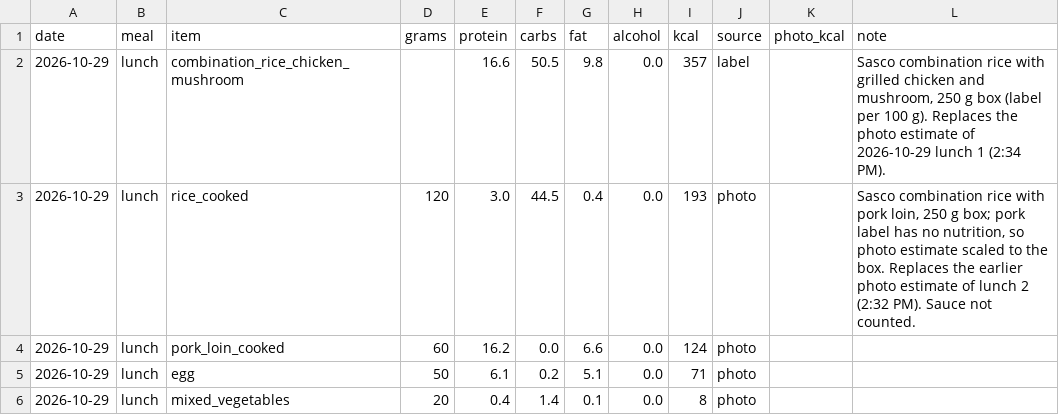
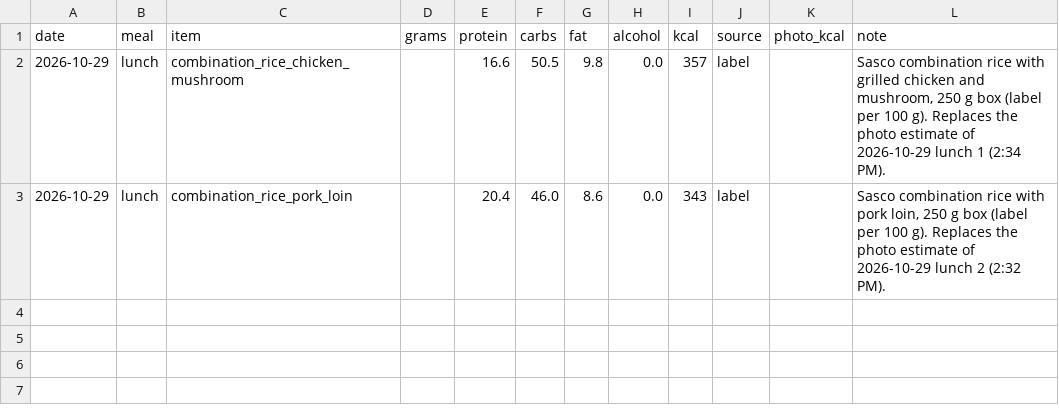
Before and after one commit to Stratoze/Roadmap, a CSV file: Fitness/log/food.csv, drawn as a sheet; removed rows and columns are numbered as before the commit, all else as after; the diff names each change by its address in the sheet, - before the commit and + after, or states it on an @@ line.

```diff
--- a/Fitness/log/food.csv
+++ b/Fitness/log/food.csv
-row 3: 2026-10-29 | lunch | rice_cooked | 120 | 3.0 | 44.5 | 0.4 | 0.0 | 193 | photo |  | Sasco combination rice with pork loin, 250 g box; pork label has no nutrition, so photo estimate scaled to the box. Replaces the earlier photo estimate of lunch 2 (2:32 PM). Sauce not counted.
-row 4: 2026-10-29 | lunch | pork_loin_cooked | 60 | 16.2 | 0.0 | 6.6 | 0.0 | 124 | photo
-row 5: 2026-10-29 | lunch | egg | 50 | 6.1 | 0.2 | 5.1 | 0.0 | 71 | photo
-row 6: 2026-10-29 | lunch | mixed_vegetables | 20 | 0.4 | 1.4 | 0.1 | 0.0 | 8 | photo
+row 3: 2026-10-29 | lunch | combination_rice_pork_loin |  | 20.4 | 46.0 | 8.6 | 0.0 | 343 | label |  | Sasco combination rice with pork loin, 250 g box (label per 100 g). Replaces the photo estimate of 2026-10-29 lunch 2 (2:32 PM).
```
Also changed, not shown: 1 other file.
